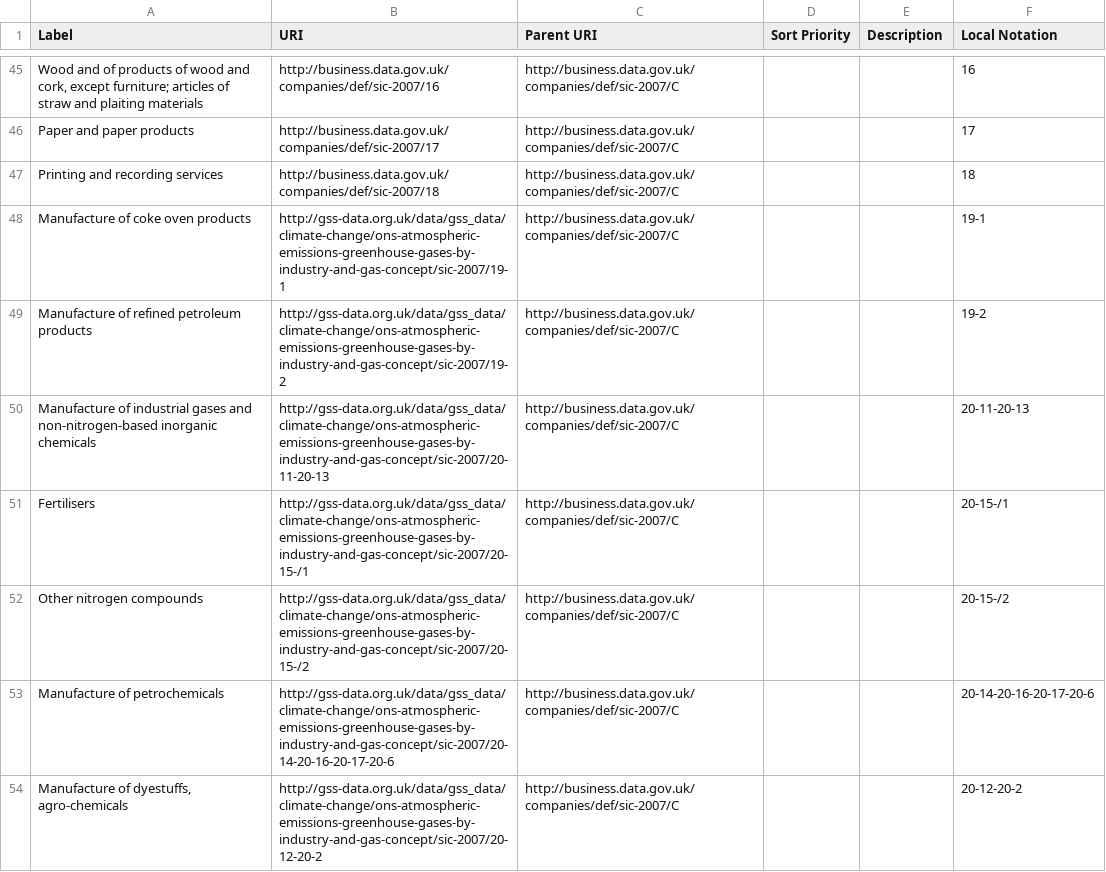
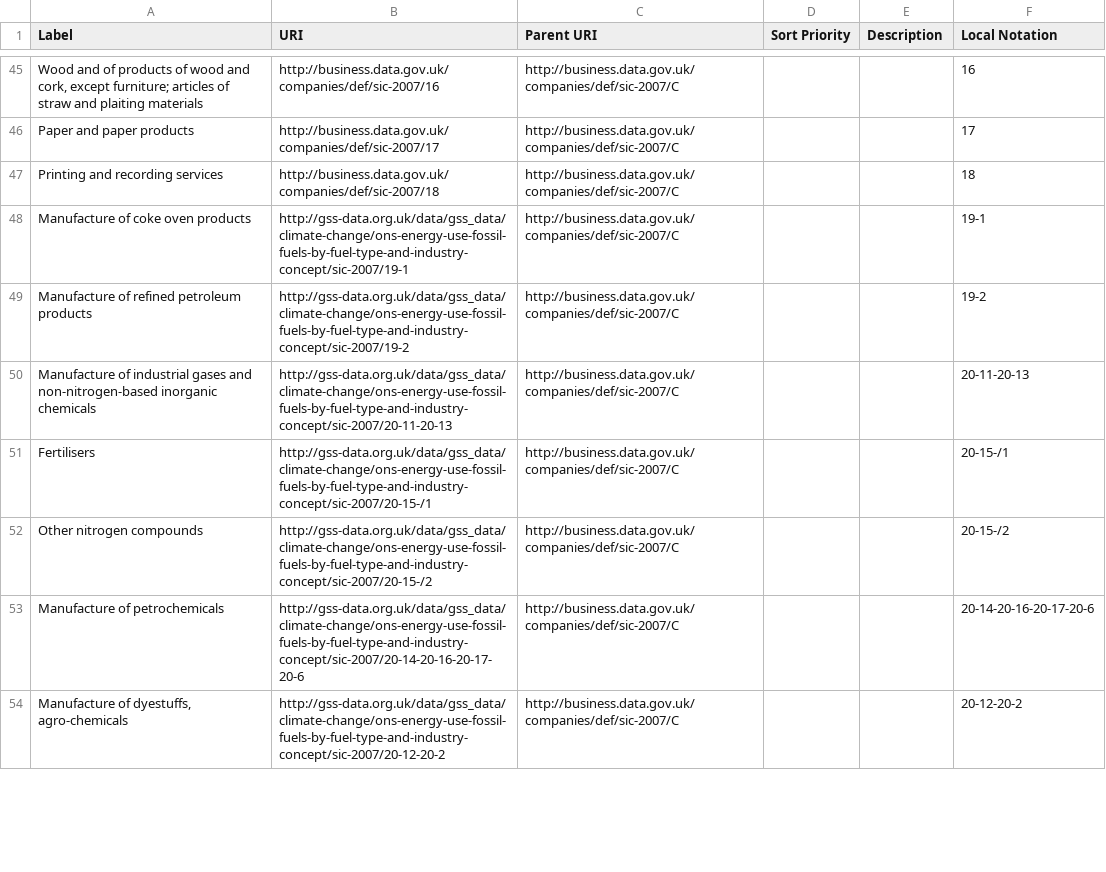
Before and after one commit to GSS-Cogs/family-climate-change, a CSV file: datasets/ONS-Energy-use-fossil-fuels-by-fuel-type-and-industry/codelists/section.csv, drawn as a sheet; only a part is shown, gaps mark what is left out; the diff covers the shown part only.

Commit message:
major correction

```diff
--- a/datasets/ONS-Energy-use-fossil-fuels-by-fuel-type-and-industry/codelists/section.csv
+++ b/datasets/ONS-Energy-use-fossil-fuels-by-fuel-type-and-industry/codelists/section.csv
@@ -47,8 +47,8 @@ Paper and paper products,http://business.data.gov.uk/companies/def/sic-2007/17,h
 Printing and recording services,http://business.data.gov.uk/companies/def/sic-2007/18,http://business.data.gov.uk/companies/def/sic-2007/C,,,18
-Manufacture of coke oven products,http://gss-data.org.uk/data/gss_data/climate-change/ons-atmospheric-emissions-greenhouse-gases-by-industry-and-gas-concept/sic-2007/19-1,http://business.data.gov.uk/companies/def/sic-2007/C,,,19-1
-Manufacture of refined petroleum products,http://gss-data.org.uk/data/gss_data/climate-change/ons-atmospheric-emissions-greenhouse-gases-by-industry-and-gas-concept/sic-2007/19-2,http://business.data.gov.uk/companies/def/sic-2007/C,,,19-2
-Manufacture of industrial gases and non-nitrogen-based inorganic chemicals,http://gss-data.org.uk/data/gss_data/climate-change/ons-atmospheric-emissions-greenhouse-gases-by-industry-and-gas-concept/sic-2007/20-11-20-13,http://business.data.gov.uk/companies/def/sic-2007/C,,,20-11-20-13
-Fertilisers,http://gss-data.org.uk/data/gss_data/climate-change/ons-atmospheric-emissions-greenhouse-gases-by-industry-and-gas-concept/sic-2007/20-15-/1,http://business.data.gov.uk/companies/def/sic-2007/C,,,20-15-/1
-Other nitrogen compounds,http://gss-data.org.uk/data/gss_data/climate-change/ons-atmospheric-emissions-greenhouse-gases-by-industry-and-gas-concept/sic-2007/20-15-/2,http://business.data.gov.uk/companies/def/sic-2007/C,,,20-15-/2
-Manufacture of petrochemicals,http://gss-data.org.uk/data/gss_data/climate-change/ons-atmospheric-emissions-greenhouse-gases-by-industry-and-gas-concept/sic-2007/20-14-20-16-20-17-20-6,http://business.data.gov.uk/companies/def/sic-2007/C,,,20-14-20-16-20-17-20-6
-"Manufacture of dyestuffs, agro-chemicals",http://gss-data.org.uk/data/gss_data/climate-change/ons-atmospheric-emissions-greenhouse-gases-by-industry-and-gas-concept/sic-2007/20-12-20-2,http://business.data.gov.uk/companies/def/sic-2007/C,,,20-12-20-2
+Manufacture of coke oven products,http://gss-data.org.uk/data/gss_data/climate-change/ons-energy-use-fossil-fuels-by-fuel-type-and-industry-concept/sic-2007/19-1,http://business.data.gov.uk/companies/def/sic-2007/C,,,19-1
+Manufacture of refined petroleum products,http://gss-data.org.uk/data/gss_data/climate-change/ons-energy-use-fossil-fuels-by-fuel-type-and-industry-concept/sic-2007/19-2,http://business.data.gov.uk/companies/def/sic-2007/C,,,19-2
+Manufacture of industrial gases and non-nitrogen-based inorganic chemicals,http://gss-data.org.uk/data/gss_data/climate-change/ons-energy-use-fossil-fuels-by-fuel-type-and-industry-concept/sic-2007/20-11-20-13,http://business.data.gov.uk/companies/def/sic-2007/C,,,20-11-20-13
+Fertilisers,http://gss-data.org.uk/data/gss_data/climate-change/ons-energy-use-fossil-fuels-by-fuel-type-and-industry-concept/sic-2007/20-15-/1,http://business.data.gov.uk/companies/def/sic-2007/C,,,20-15-/1
+Other nitrogen compounds,http://gss-data.org.uk/data/gss_data/climate-change/ons-energy-use-fossil-fuels-by-fuel-type-and-industry-concept/sic-2007/20-15-/2,http://business.data.gov.uk/companies/def/sic-2007/C,,,20-15-/2
+Manufacture of petrochemicals,http://gss-data.org.uk/data/gss_data/climate-change/ons-energy-use-fossil-fuels-by-fuel-type-and-industry-concept/sic-2007/20-14-20-16-20-17-20-6,http://business.data.gov.uk/companies/def/sic-2007/C,,,20-14-20-16-20-17-20-6
+"Manufacture of dyestuffs, agro-chemicals",http://gss-data.org.uk/data/gss_data/climate-change/ons-energy-use-fossil-fuels-by-fuel-type-and-industry-concept/sic-2007/20-12-20-2,http://business.data.gov.uk/companies/def/sic-2007/C,,,20-12-20-2
```
Also changed, not shown: 81 edited cells elsewhere in this file.
